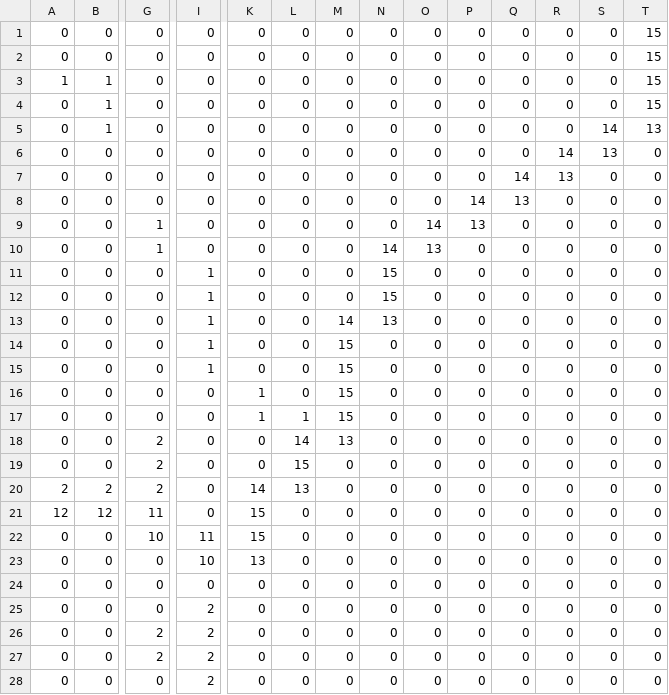
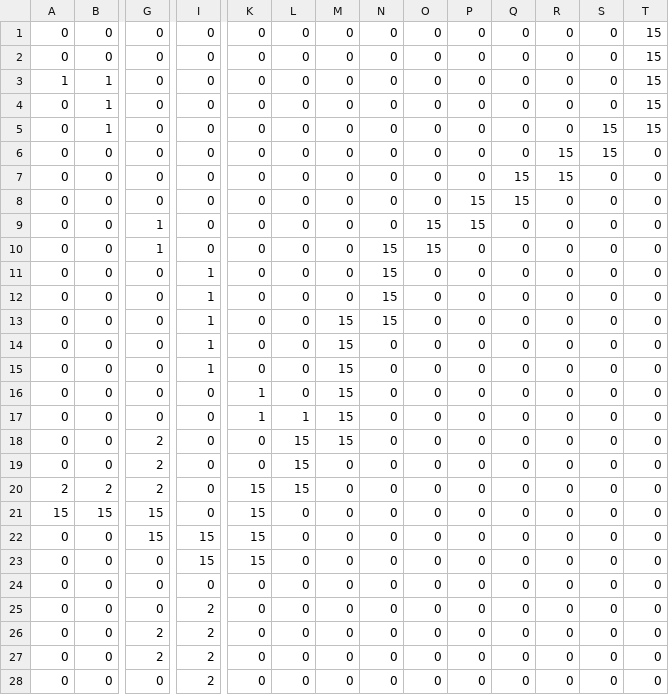
Before and after one commit to JasonGarnett/OnlineGame, a CSV file: maps/sample.csv, drawn as a sheet; only a part is shown, gaps mark what is left out; the diff covers the shown part only; the diff names each change by its address in the sheet, - before the commit and + after, or states it on an @@ line.

```diff
--- a/maps/sample.csv
+++ b/maps/sample.csv
-S5: 14
+S5: 15
-T5: 13
+T5: 15
-R6: 14
+R6: 15
-S6: 13
+S6: 15
-Q7: 14
+Q7: 15
-R7: 13
+R7: 15
-P8: 14
+P8: 15
-Q8: 13
+Q8: 15
-O9: 14
+O9: 15
-P9: 13
+P9: 15
-N10: 14
+N10: 15
-O10: 13
+O10: 15
-M13: 14
+M13: 15
-N13: 13
+N13: 15
-L18: 14
+L18: 15
-M18: 13
+M18: 15
-K20: 14
+K20: 15
-L20: 13
+L20: 15
-A21: 12
+A21: 15
-B21: 12
+B21: 15
-G21: 11
+G21: 15
-G22: 10
+G22: 15
-I22: 11
+I22: 15
-I23: 10
+I23: 15
-K23: 13
+K23: 15
```
Also changed, not shown: 6 edited cells elsewhere in this file, 33 other files.
